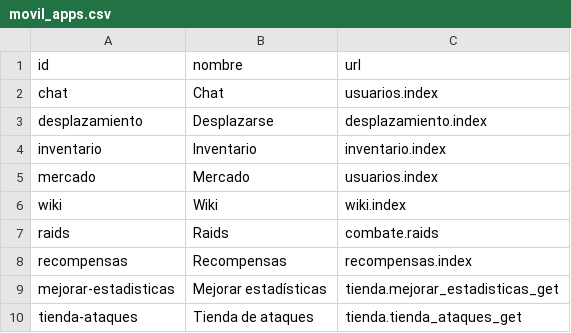
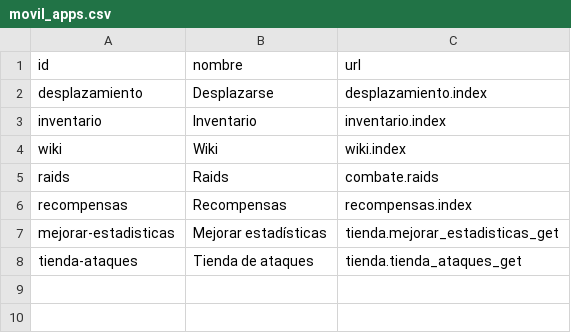
Before and after one commit to Kingomac/alfea-online, a CSV file: game_data/movil_apps.csv, drawn as a sheet.

```diff
--- a/game_data/movil_apps.csv
+++ b/game_data/movil_apps.csv
@@ -1,6 +1,4 @@
 id;nombre;url
-chat;Chat;usuarios.index
 desplazamiento;Desplazarse;desplazamiento.index
 inventario;Inventario;inventario.index
-mercado;Mercado;usuarios.index
 wiki;Wiki;wiki.index
```
Also changed, not shown: game_data/combate/npc_stats.csv, 3 other files.
